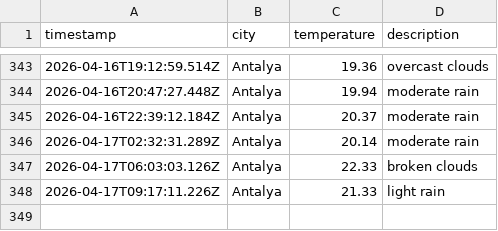
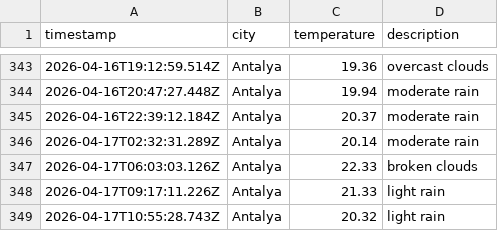
Before and after one commit to Mohab-Khalifa/weatherAppJS, a CSV file: data/weather_log.csv, drawn as a sheet; only a part is shown, gaps mark what is left out; the diff names each change by its address in the sheet, - before the commit and + after, or states it on an @@ line.

```diff
--- a/data/weather_log.csv
+++ b/data/weather_log.csv
+row 349: 2026-04-17T10:55:28.743Z | Antalya | 20.32 | light rain
```
Also changed, not shown: 1 other file.
